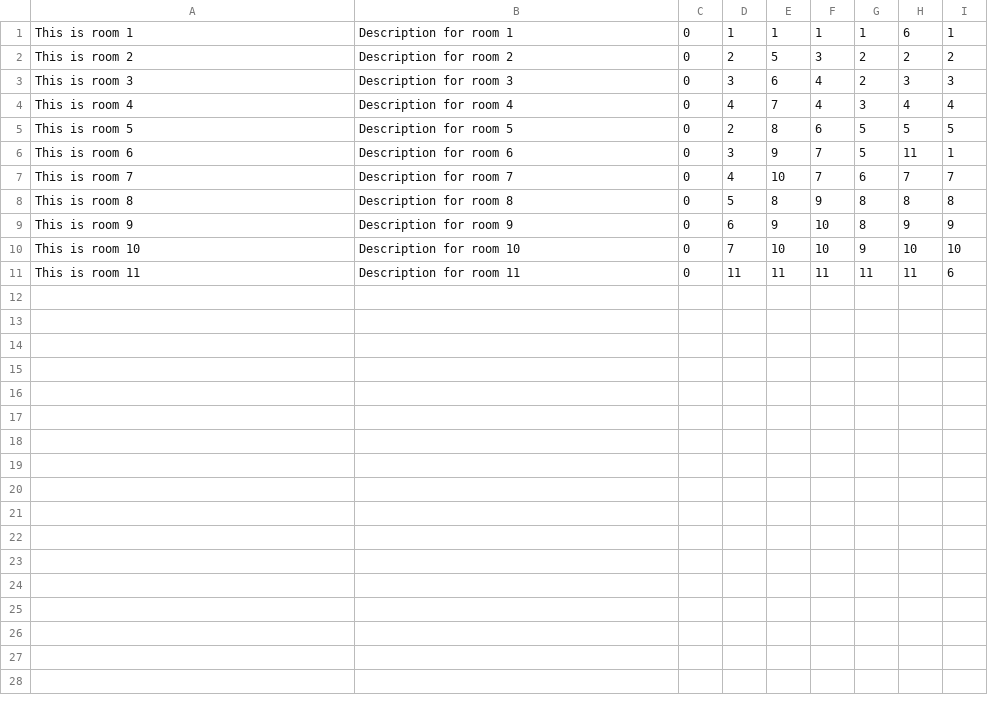
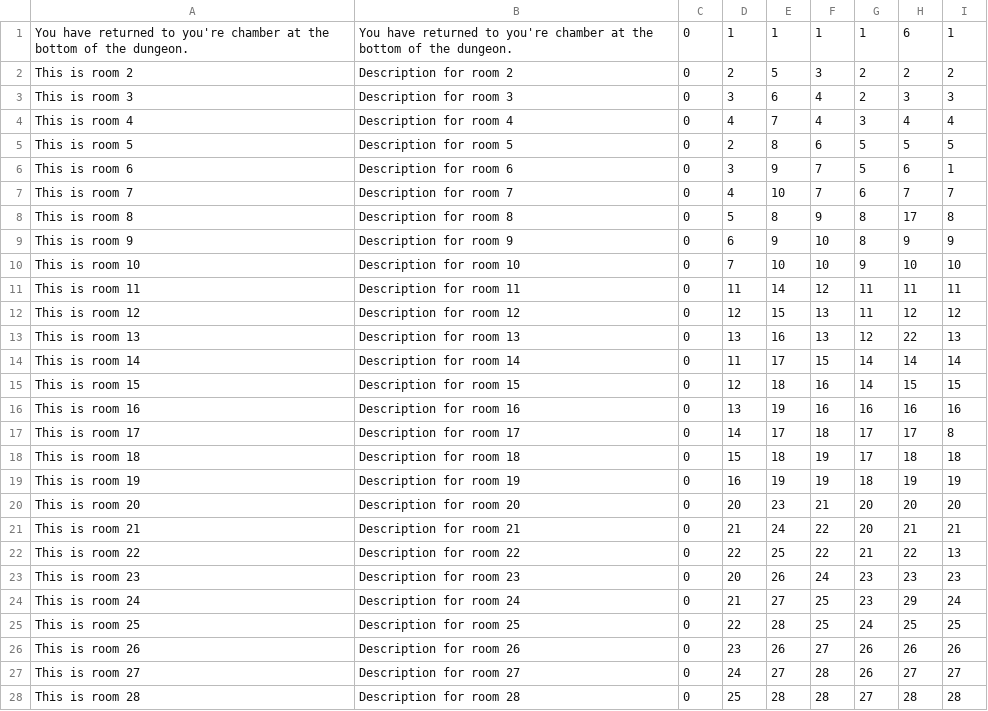
Before and after one commit to adoyle12/Text-Based-Adventure-Game, a CSV file: src/edu/ycp/cs320/teamproject/tbag/db/persist/res/locations.csv, drawn as a sheet; only a part is shown; the diff covers the shown part only.

```diff
--- a/src/edu/ycp/cs320/teamproject/tbag/db/persist/res/locations.csv
+++ b/src/edu/ycp/cs320/teamproject/tbag/db/persist/res/locations.csv
@@ -1,2 +1,2 @@
-This is room 1|Description for room 1|0|1|1|1|1|6|1
+You have returned to you're chamber at the bottom of the dungeon.|You have returned to you're chamber at the bottom of the dungeon.|0|1|1|1|1|6|1
 This is room 2|Description for room 2|0|2|5|3|2|2|2
@@ -5,7 +5,24 @@ This is room 4|Description for room 4|0|4|7|4|3|4|4
 This is room 5|Description for room 5|0|2|8|6|5|5|5
-This is room 6|Description for room 6|0|3|9|7|5|11|1
+This is room 6|Description for room 6|0|3|9|7|5|6|1
 This is room 7|Description for room 7|0|4|10|7|6|7|7
-This is room 8|Description for room 8|0|5|8|9|8|8|8
+This is room 8|Description for room 8|0|5|8|9|8|17|8
 This is room 9|Description for room 9|0|6|9|10|8|9|9
 This is room 10|Description for room 10|0|7|10|10|9|10|10
-This is room 11|Description for room 11|0|11|11|11|11|11|6
+This is room 11|Description for room 11|0|11|14|12|11|11|11
+This is room 12|Description for room 12|0|12|15|13|11|12|12
+This is room 13|Description for room 13|0|13|16|13|12|22|13
+This is room 14|Description for room 14|0|11|17|15|14|14|14
+This is room 15|Description for room 15|0|12|18|16|14|15|15
+This is room 16|Description for room 16|0|13|19|16|16|16|16
+This is room 17|Description for room 17|0|14|17|18|17|17|8
+This is room 18|Description for room 18|0|15|18|19|17|18|18
+This is room 19|Description for room 19|0|16|19|19|18|19|19
+This is room 20|Description for room 20|0|20|23|21|20|20|20
+This is room 21|Description for room 21|0|21|24|22|20|21|21
+This is room 22|Description for room 22|0|22|25|22|21|22|13
+This is room 23|Description for room 23|0|20|26|24|23|23|23
+This is room 24|Description for room 24|0|21|27|25|23|29|24
+This is room 25|Description for room 25|0|22|28|25|24|25|25
+This is room 26|Description for room 26|0|23|26|27|26|26|26
+This is room 27|Description for room 27|0|24|27|28|26|27|27
+This is room 28|Description for room 28|0|25|28|28|27|28|28
```
Also changed, not shown: 1 added row elsewhere in this file, war/WEB-INF/classes/edu/ycp/cs320/teamproject/tbag/db/persist/res/locations.csv.
